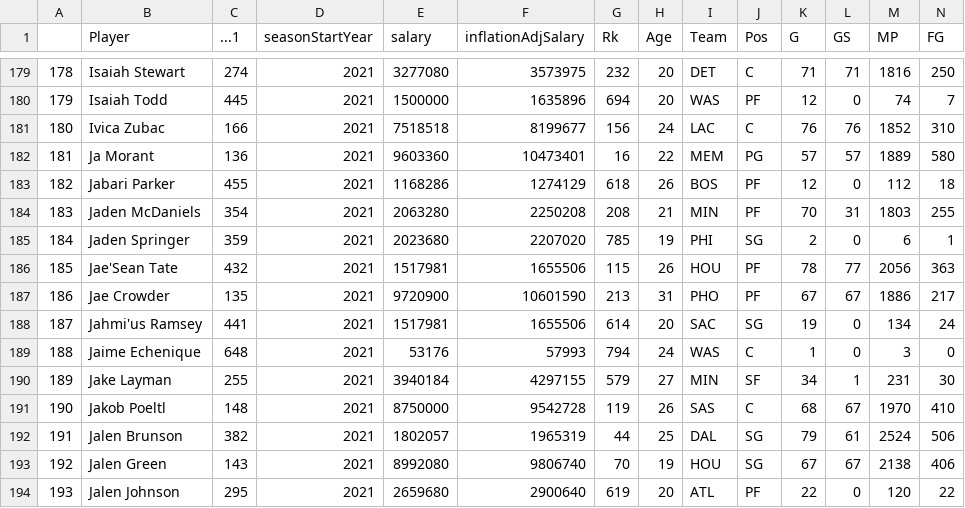
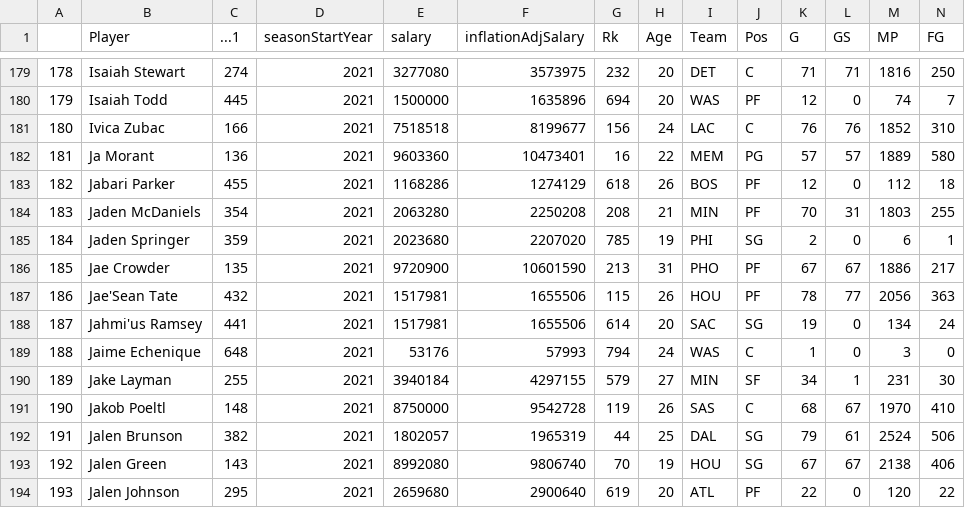
Before and after one commit to MrMugwump/Stat-155-Group-Project, a CSV file: salariesAndTotals2021.csv, drawn as a sheet; only a part is shown, gaps mark what is left out; removed rows and columns are numbered as before the commit, all else as after; rows hold the shown columns only; the diff names each change by its address in the sheet, - before the commit and + after, or states it on an @@ line.

```diff
--- a/salariesAndTotals2021.csv
+++ b/salariesAndTotals2021.csv
-row 186: 185 | Jae'Sean Tate | 432 | 2021 | 1517981 | 1655506 | 115 | 26 | HOU | PF | 78 | 77 | 2056 | 363
-A186: 186
+A186: 185
+row 187: 186 | Jae'Sean Tate | 432 | 2021 | 1517981 | 1655506 | 115 | 26 | HOU | PF | 78 | 77 | 2056 | 363
```
Also changed, not shown: 1 other file.
